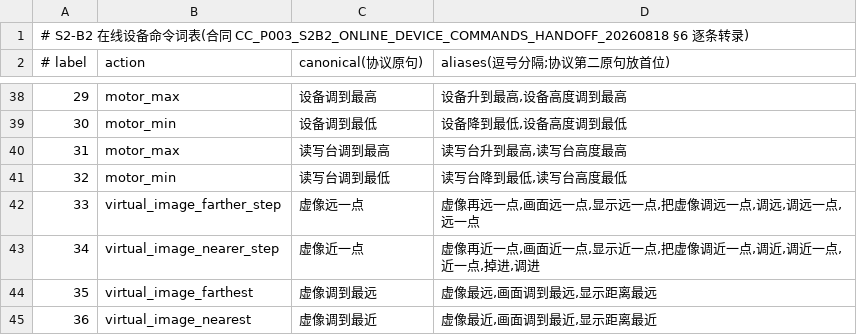
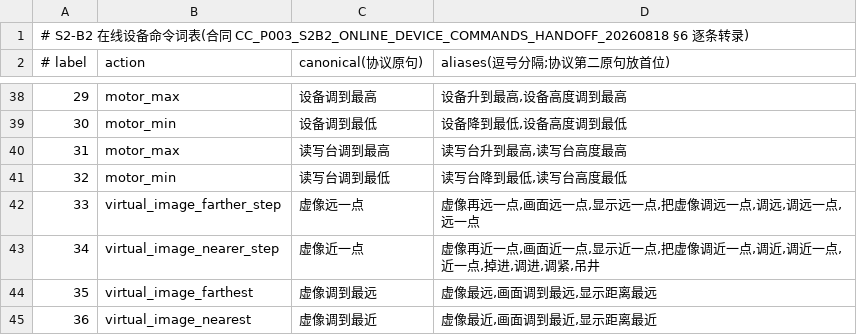
Before and after one commit to Hahaxiong838383/oh-my-ccwork, a TSV file: 2-Projects/realtime-voice-agent/rust-worker/assets/device_aliases.tsv, drawn as a sheet; only a part is shown, gaps mark what is left out.

```diff
--- a/2-Projects/realtime-voice-agent/rust-worker/assets/device_aliases.tsv
+++ b/2-Projects/realtime-voice-agent/rust-worker/assets/device_aliases.tsv
@@ -42,3 +42,3 @@
 33	virtual_image_farther_step	虚像远一点	虚像再远一点,画面远一点,显示远一点,把虚像调远一点,调远,调远一点,远一点
-34	virtual_image_nearer_step	虚像近一点	虚像再近一点,画面近一点,显示近一点,把虚像调近一点,调近,调近一点,近一点,掉进,调进
+34	virtual_image_nearer_step	虚像近一点	虚像再近一点,画面近一点,显示近一点,把虚像调近一点,调近,调近一点,近一点,掉进,调进,调紧,吊井
 35	virtual_image_farthest	虚像调到最远	虚像最远,画面调到最远,显示距离最远
```
Also changed, not shown: 1 other file.
